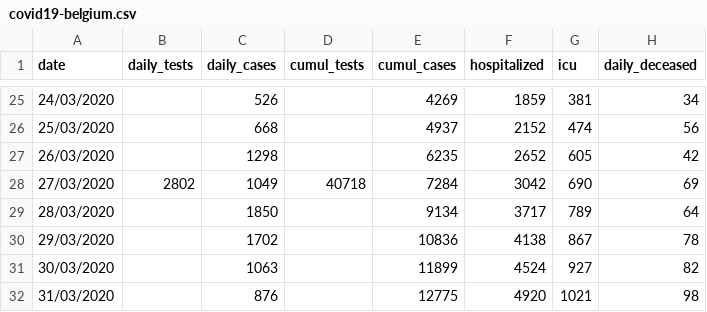
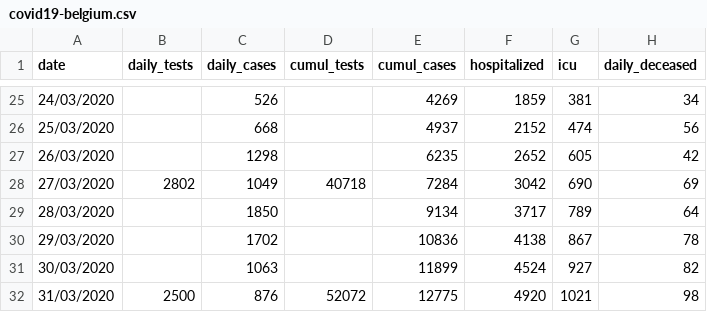
Before and after one commit to eschnou/covid19-be, a CSV file: covid19-belgium.csv, drawn as a sheet; only a part is shown, gaps mark what is left out; the diff names each change by its address in the sheet, - before the commit and + after, or states it on an @@ line.

Commit message:
Added total tests (source: press conf.)

```diff
--- a/covid19-belgium.csv
+++ b/covid19-belgium.csv
-B32 (daily_tests): (empty)
+B32 (daily_tests): 2500
-D32 (cumul_tests): (empty)
+D32 (cumul_tests): 52072
```
